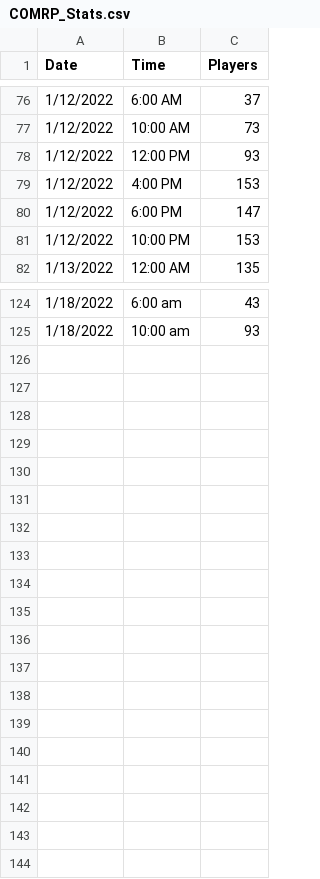
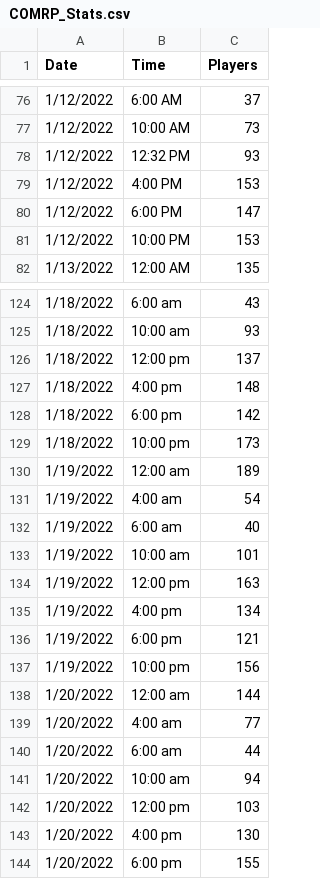
Before and after one commit to SideoftheSea/comrp_stats, a CSV file: COMRP_Stats.csv, drawn as a sheet; only a part is shown, gaps mark what is left out.

Commit message:
Update COMRP_Stats.csv

```diff
--- a/COMRP_Stats.csv
+++ b/COMRP_Stats.csv
@@ -77,3 +77,3 @@ Date,Time,Players
 1/12/2022,10:00 AM,73
-1/12/2022,12:00 PM,93
+1/12/2022,12:32 PM,93
 1/12/2022,4:00 PM,153
@@ -125 +125,20 @@ Date,Time,Players
 1/18/2022,"10:00 am","93 "
+1/18/2022,"12:00 pm",137
+1/18/2022,"4:00 pm",148
+1/18/2022,"6:00 pm",142
+1/18/2022,"10:00 pm",173
+1/19/2022,"12:00 am",189
+1/19/2022,4:00 am,54
+1/19/2022,"6:00 am","40 "
+1/19/2022,"10:00 am",101
+1/19/2022,12:00 pm, 163
+1/19/2022,"4:00 pm",134
+1/19/2022,"6:00 pm",121
+1/19/2022,"10:00 pm",156
+1/20/2022,"12:00 am",144
+1/20/2022,4:00 am,77
+1/20/2022,"6:00 am","44 "
+1/20/2022,"10:00 am","94 "
+1/20/2022,"12:00 pm",103
+1/20/2022,4:00 pm,130
+1/20/2022,6:00 pm,155
```
